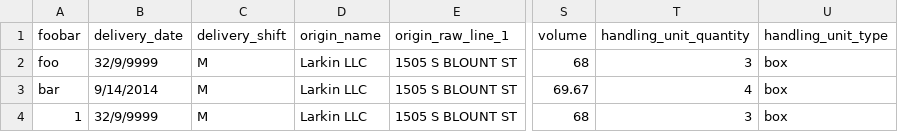
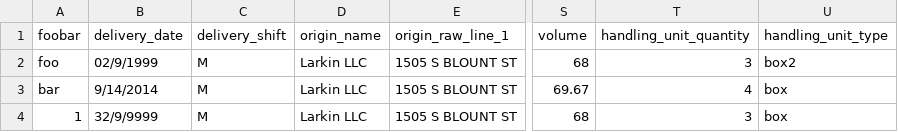
Before and after one commit to srgl/larkin_supply, a CSV file: bad_formed2.csv, drawn as a sheet; only a part is shown, gaps mark what is left out; the diff names each change by its address in the sheet, - before the commit and + after, or states it on an @@ line.

```diff
--- a/bad_formed2.csv
+++ b/bad_formed2.csv
-B2 (delivery_date): 32/9/9999
+B2 (delivery_date): 02/9/1999
-U2 (handling_unit_type): box
+U2 (handling_unit_type): box2
```
Also changed, not shown: 7 other files.
